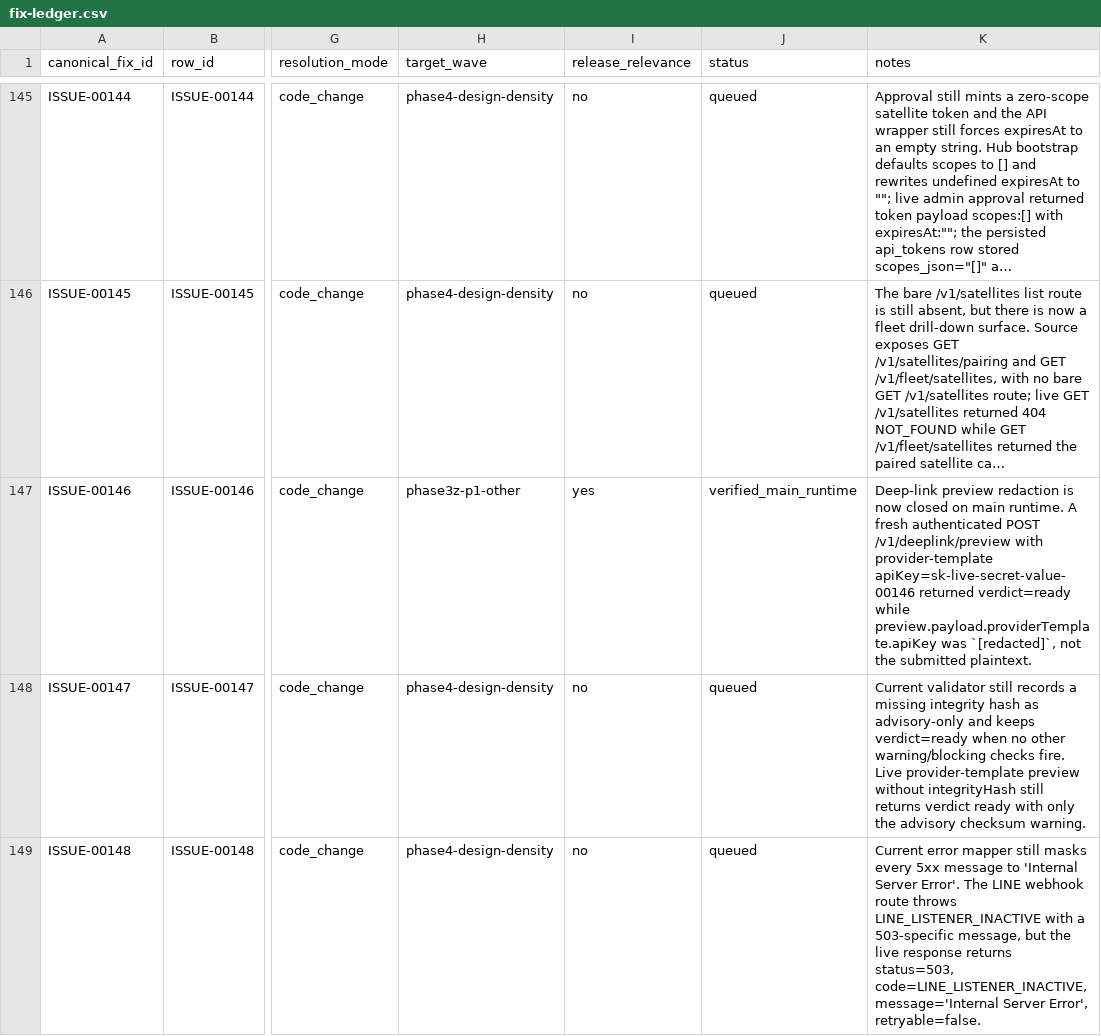
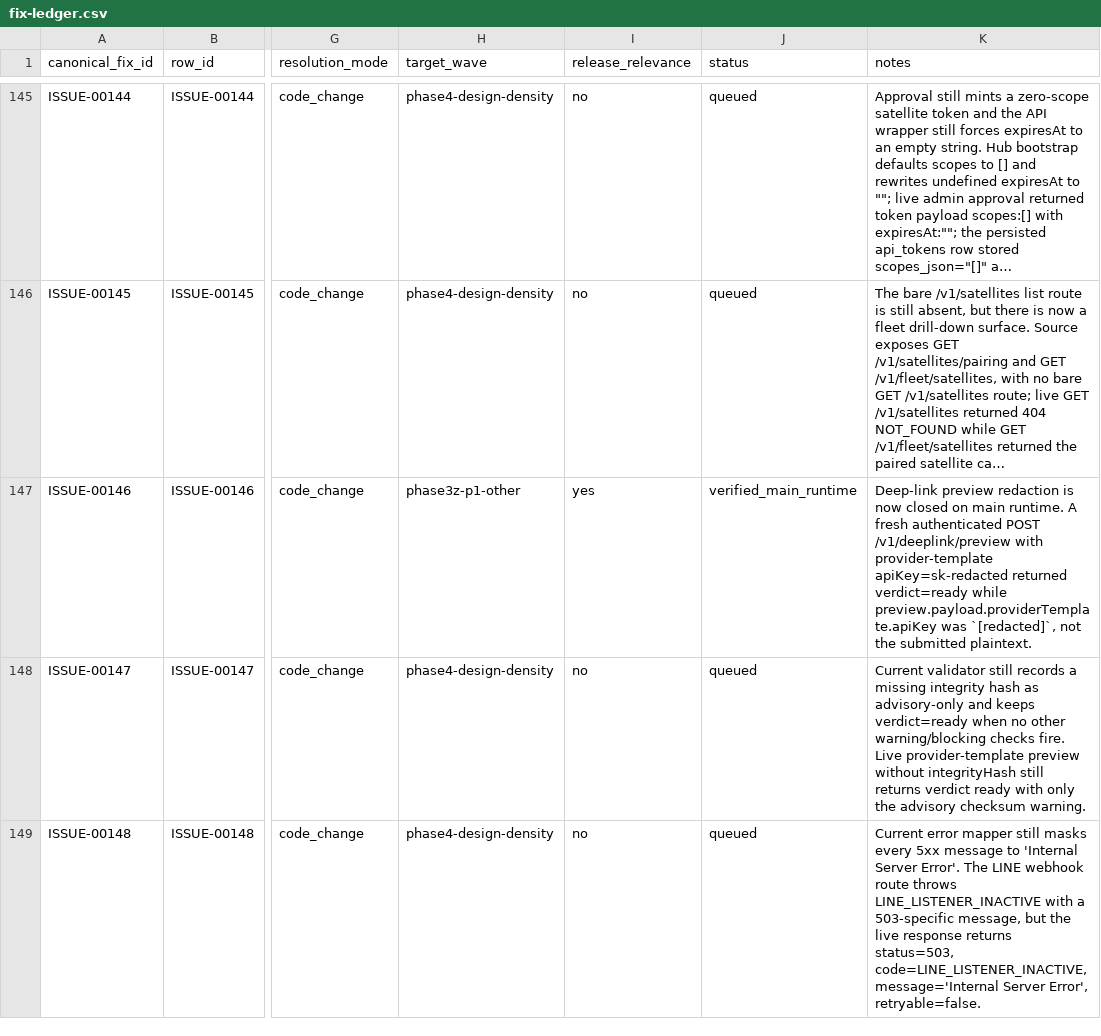
Before and after one commit to thesongzhu/Friday, a CSV file: audit-fix/fix-ledger.csv, drawn as a sheet; only a part is shown, gaps mark what is left out; long unchanged cells end in …; the diff names each change by its address in the sheet, - before the commit and + after, or states it on an @@ line.

Commit message:
Finalize release truth and channel outbound

```diff
--- a/audit-fix/fix-ledger.csv
+++ b/audit-fix/fix-ledger.csv
-K147 (notes): …with provider-template apiKey=sk-live-secret-value-00146 returned verdict=ready…
+K147 (notes): …with provider-template apiKey=sk-redacted returned verdict=ready…
```
Also changed, not shown: 38 other files.
